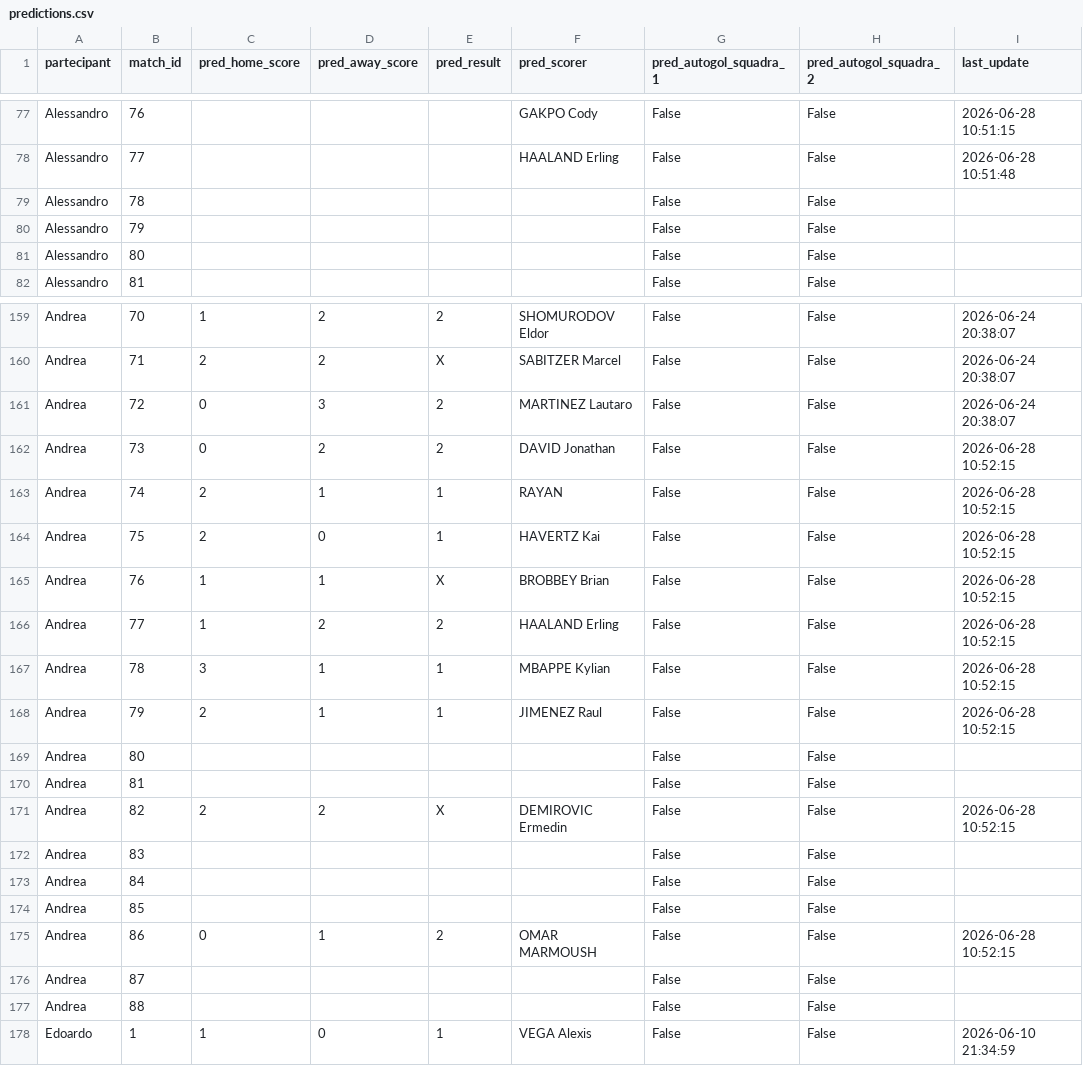
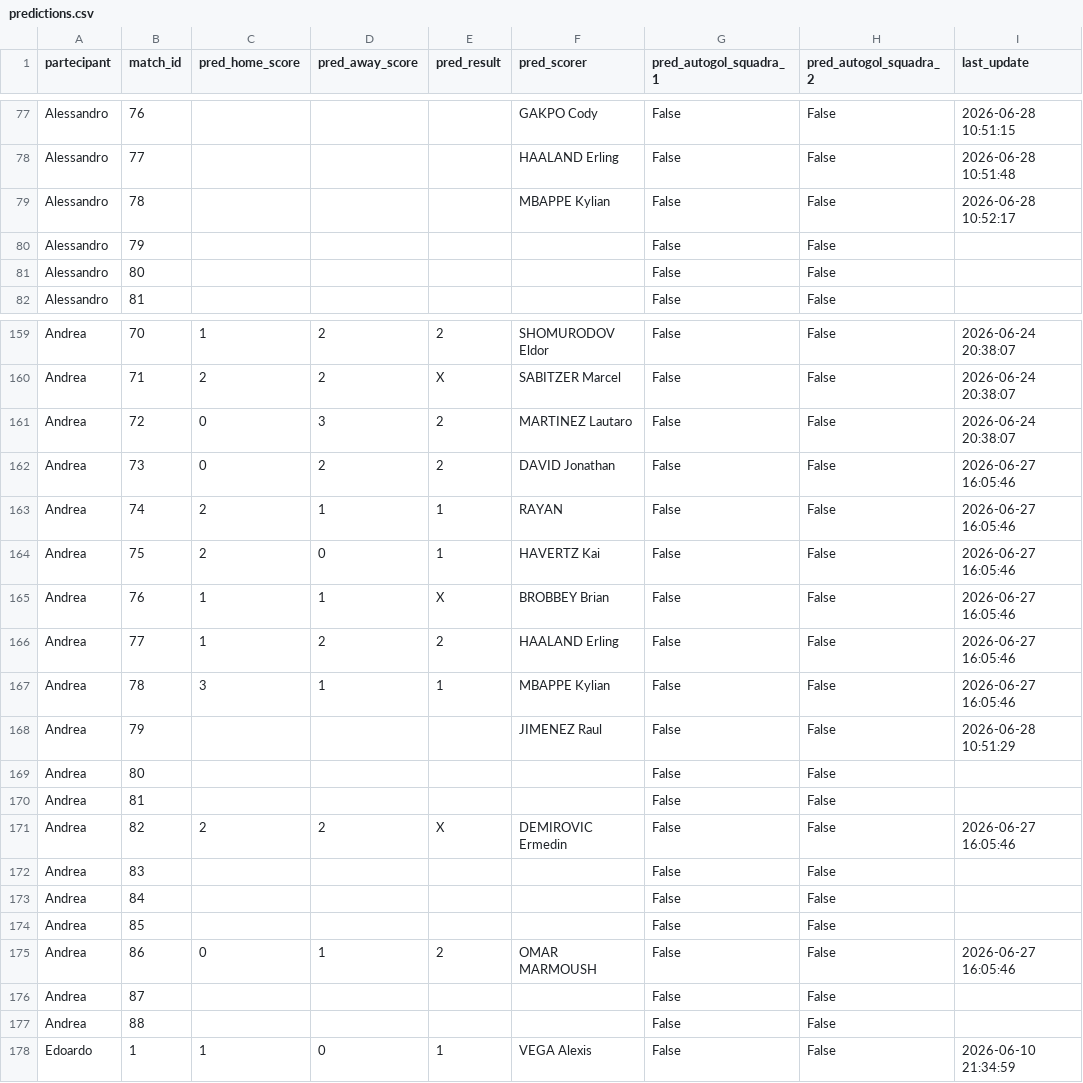
Before and after one commit to andreapoi/INNIAREBACK, a CSV file: data/predictions.csv, drawn as a sheet; only a part is shown, gaps mark what is left out.

Commit message:
Update prediction schema/data - 2026-06-28 10:52:17

```diff
--- a/data/predictions.csv
+++ b/data/predictions.csv
@@ -78,3 +78,3 @@ Alessandro,76,,,,GAKPO Cody,False,False,2026-06-28 10:51:15
 Alessandro,77,,,,HAALAND Erling,False,False,2026-06-28 10:51:48
-Alessandro,78,,,,,False,False,
+Alessandro,78,,,,MBAPPE Kylian,False,False,2026-06-28 10:52:17
 Alessandro,79,,,,,False,False,
@@ -161,12 +161,12 @@ Andrea,71,2,2,X,SABITZER Marcel,False,False,2026-06-24 20:38:07
 Andrea,72,0,3,2,MARTINEZ Lautaro,False,False,2026-06-24 20:38:07
-Andrea,73,0,2,2,DAVID Jonathan,False,False,2026-06-28 10:52:15
-Andrea,74,2,1,1,RAYAN,False,False,2026-06-28 10:52:15
-Andrea,75,2,0,1,HAVERTZ Kai,False,False,2026-06-28 10:52:15
-Andrea,76,1,1,X,BROBBEY Brian,False,False,2026-06-28 10:52:15
-Andrea,77,1,2,2,HAALAND Erling,False,False,2026-06-28 10:52:15
-Andrea,78,3,1,1,MBAPPE Kylian,False,False,2026-06-28 10:52:15
-Andrea,79,2,1,1,JIMENEZ Raul,False,False,2026-06-28 10:52:15
+Andrea,73,0,2,2,DAVID Jonathan,False,False,2026-06-27 16:05:46
+Andrea,74,2,1,1,RAYAN,False,False,2026-06-27 16:05:46
+Andrea,75,2,0,1,HAVERTZ Kai,False,False,2026-06-27 16:05:46
+Andrea,76,1,1,X,BROBBEY Brian,False,False,2026-06-27 16:05:46
+Andrea,77,1,2,2,HAALAND Erling,False,False,2026-06-27 16:05:46
+Andrea,78,3,1,1,MBAPPE Kylian,False,False,2026-06-27 16:05:46
+Andrea,79,,,,JIMENEZ Raul,False,False,2026-06-28 10:51:29
 Andrea,80,,,,,False,False,
 Andrea,81,,,,,False,False,
-Andrea,82,2,2,X,DEMIROVIC Ermedin,False,False,2026-06-28 10:52:15
+Andrea,82,2,2,X,DEMIROVIC Ermedin,False,False,2026-06-27 16:05:46
 Andrea,83,,,,,False,False,
@@ -174,3 +174,3 @@ Andrea,84,,,,,False,False,
 Andrea,85,,,,,False,False,
-Andrea,86,0,1,2,OMAR MARMOUSH,False,False,2026-06-28 10:52:15
+Andrea,86,0,1,2,OMAR MARMOUSH,False,False,2026-06-27 16:05:46
 Andrea,87,,,,,False,False,
```
